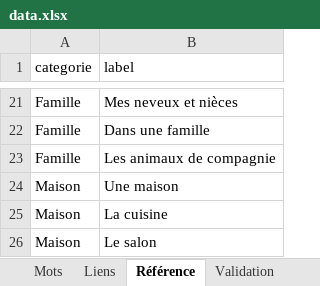
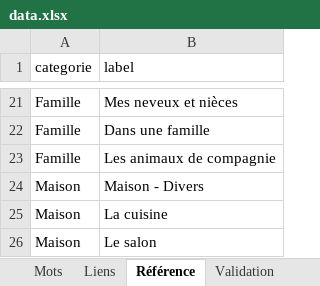
Before and after one commit to olaf-programmeur/vocab-app, an Excel workbook: public/data.xlsx, sheet Référence, drawn as a sheet; only a part is shown, gaps mark what is left out; values as stored, in another font and other column widths than the file's, no borders; the diff names each change by its address in the sheet, - before the commit and + after, or states it on an @@ line.

```diff
--- a/public/data.xlsx (sheet Référence)
+++ b/public/data.xlsx (sheet Référence)
-B24 (label): Une maison
+B24 (label): Maison - Divers
```
Also changed, not shown: sheet Mots, sheet Validation, sheet Sous-catégories, sheet Liens.
